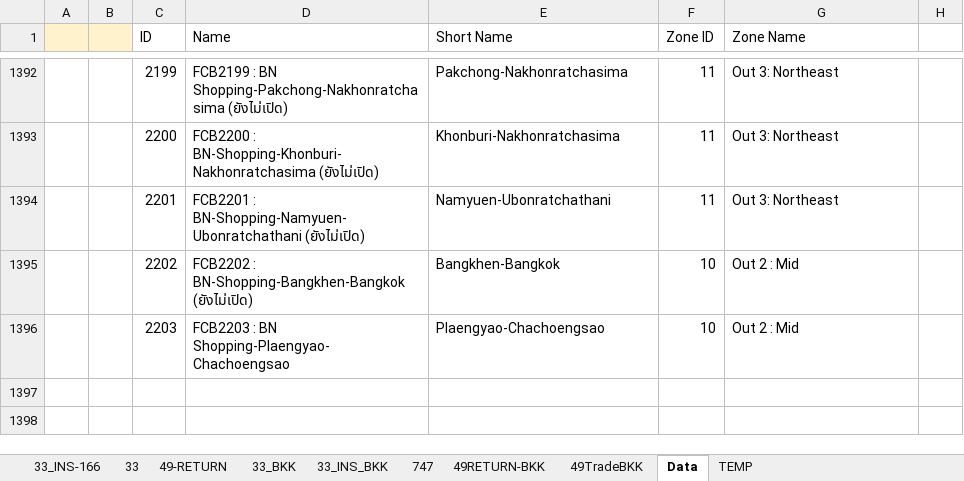
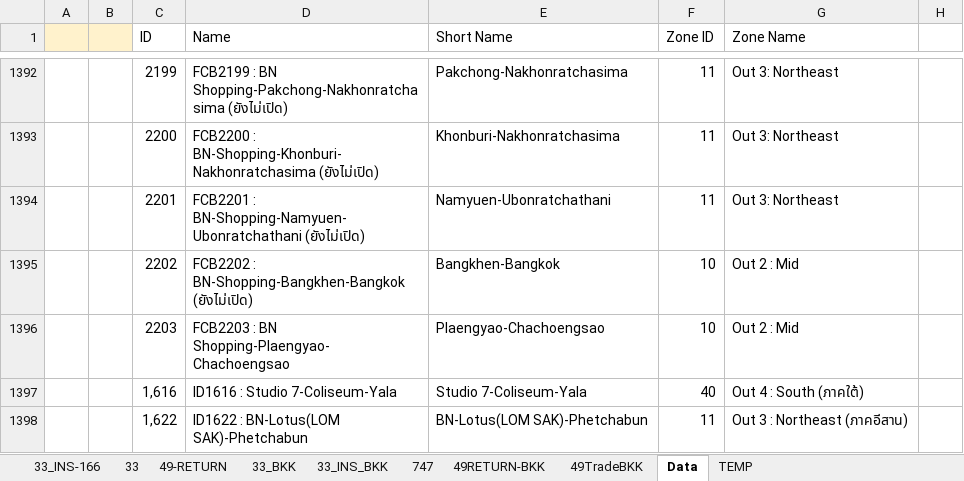
Before and after one commit to famasf1/my-work-python-script, an Excel workbook: bitly+ready.xlsx, sheet Data, drawn as a sheet; only a part is shown, gaps mark what is left out; values as stored, in another font and other column widths than the file's, no borders; the diff names each change by its address in the sheet, - before the commit and + after, or states it on an @@ line.

```diff
--- a/bitly+ready.xlsx (sheet Data)
+++ b/bitly+ready.xlsx (sheet Data)
+row 1397:  |  | 1,616 | ID1616 : Studio 7-Coliseum-Yala | Studio 7-Coliseum-Yala | 40 | Out 4 : South (ภาคใต้)
+row 1398:  |  | 1,622 | ID1622 : BN-Lotus(LOM SAK)-Phetchabun | BN-Lotus(LOM SAK)-Phetchabun | 11 | Out 3 : Northeast (ภาคอีสาน)
```
Also changed, not shown: sheet 49-RETURN, sheet 33, sheet 33_INS_BKK, sheet 33_INS-166, sheet 33_BKK, sheet 49RETURN-BKK, 1 more sheet, 3 other files.
